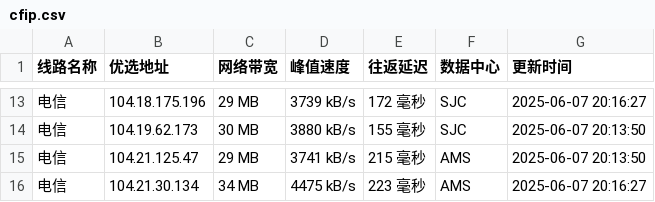
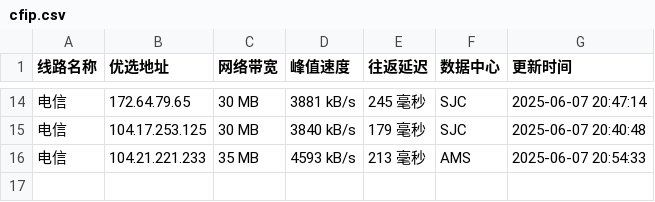
Before and after one commit to weizhe940605/cfipv4db, a CSV file: cfip.csv, drawn as a sheet; only a part is shown, gaps mark what is left out; the diff covers the shown part only.

```diff
--- a/cfip.csv
+++ b/cfip.csv
@@ -13,4 +14,3 @@
-电信,104.18.175.196,29 MB,3739 kB/s,172 毫秒,SJC,2025-06-07 20:16:27
-电信,104.19.62.173,30 MB,3880 kB/s,155 毫秒,SJC,2025-06-07 20:13:50
-电信,104.21.125.47,29 MB,3741 kB/s,215 毫秒,AMS,2025-06-07 20:13:50
-电信,104.21.30.134,34 MB,4475 kB/s,223 毫秒,AMS,2025-06-07 20:16:27
+电信,172.64.79.65,30 MB,3881 kB/s,245 毫秒,SJC,2025-06-07 20:47:14
+电信,104.17.253.125,30 MB,3840 kB/s,179 毫秒,SJC,2025-06-07 20:40:48
+电信,104.21.221.233,35 MB,4593 kB/s,213 毫秒,AMS,2025-06-07 20:54:33
```
Also changed, not shown: 6 added rows, 5 removed rows and 25 edited cells elsewhere in this file, 1 other file.
